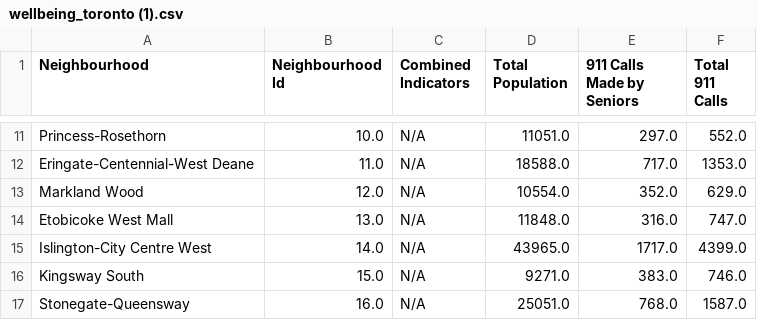
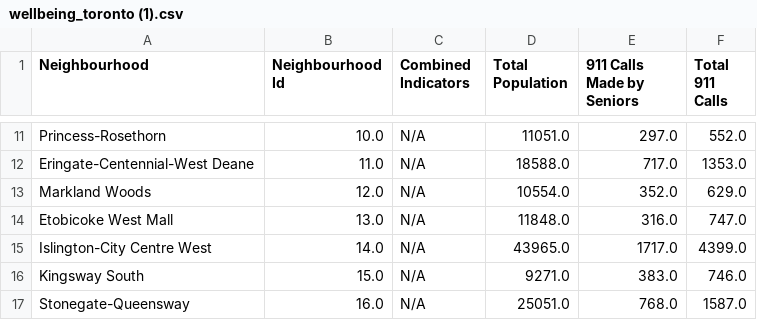
Before and after one commit to christ4p/483toronto, a CSV file: wellbeing_toronto (1).csv, drawn as a sheet; only a part is shown, gaps mark what is left out.

Commit message:
Update wellbeing_toronto (1).csv

```diff
--- a/wellbeing_toronto (1).csv
+++ b/wellbeing_toronto (1).csv
@@ -12,3 +12,3 @@
 "Eringate-Centennial-West Deane",11.0,"N/A",18588.0,717.0,1353.0
-"Markland Wood",12.0,"N/A",10554.0,352.0,629.0
+"Markland Woods",12.0,"N/A",10554.0,352.0,629.0
 "Etobicoke West Mall",13.0,"N/A",11848.0,316.0,747.0
```
